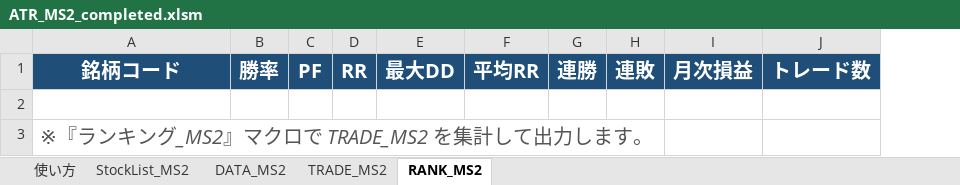
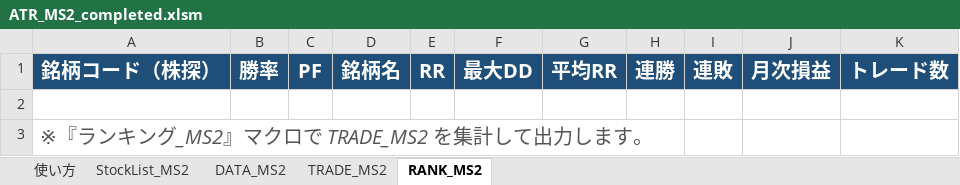
Before and after one commit to harusakimouse/-, an Excel workbook: ATR_MS2_completed.xlsm, sheet RANK_MS2, drawn as a sheet; values as stored, in another font and other column widths than the file's, no borders; the diff names each change by its address in the sheet, - before the commit and + after, or states it on an @@ line.

```diff
--- a/ATR_MS2_completed.xlsm (sheet RANK_MS2)
+++ b/ATR_MS2_completed.xlsm (sheet RANK_MS2)
+column D, row 1: 銘柄名
-A1: 銘柄コード
+A1: 銘柄コード（株探）
```
Also changed, not shown: sheet DATA_MS2, sheet 使い方, sheet TRADE_MS2, sheet StockList_MS2, 2 other files.
